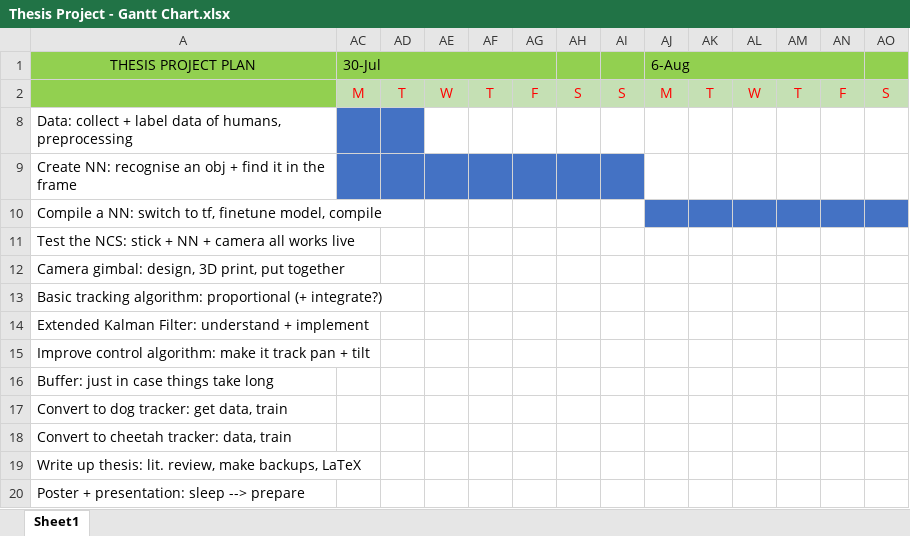
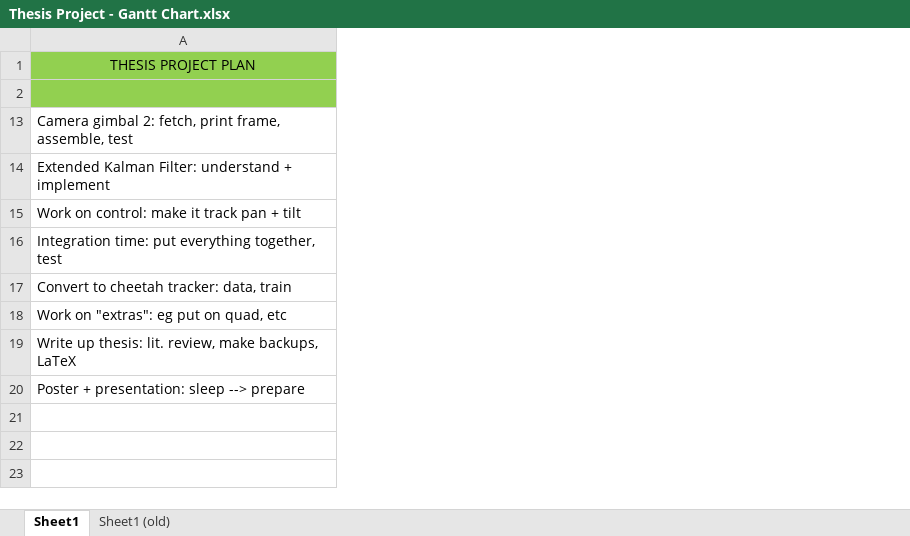
Before and after one commit to alknemeyer/EEE4022S-Thesis-Project, an Excel workbook: Thesis Project - Gantt Chart.xlsx, sheet Sheet1, drawn as a sheet; only a part is shown; values as stored, in another font and other column widths than the file's, no borders; removed rows and columns are numbered as before the commit, all else as after; rows hold the shown columns only; the diff covers the shown part only; the diff names each change by its address in the sheet, - before the commit and + after, or states it on an @@ line.

```diff
--- a/Thesis Project - Gantt Chart.xlsx (sheet Sheet1)
+++ b/Thesis Project - Gantt Chart.xlsx (sheet Sheet1)
+sheet tab: Sheet1 (old)
@@ column AC (30-Jul) hidden, row 2: M @@
@@ column AD hidden, row 2: T @@
@@ column AE hidden, row 2: W @@
@@ column AF hidden, row 2: T @@
@@ column AG hidden, row 2: F @@
@@ column AH hidden, row 2: S @@
@@ column AI hidden, row 2: S @@
@@ column AJ (6-Aug) hidden, row 2: M @@
@@ column AK hidden, row 2: T @@
@@ column AL hidden, row 2: W @@
@@ column AM hidden, row 2: T @@
@@ column AN hidden, row 2: F @@
@@ column AO hidden, row 2: S @@
-A13 (THESIS PROJECT PLAN): Data: collect + label data of humans, preprocessing
+A13 (THESIS PROJECT PLAN): Camera gimbal 2: fetch, print frame, assemble, test
@@ row 9 hidden: Create NN: recognise an obj + find it in the frame @@
@@ row 10 hidden: Compile a NN: switch to tf, finetune model, compile @@
@@ row 11 hidden: Test the NCS: stick + NN + camera all works live @@
-row 12: Camera gimbal: design, 3D print, put together
-row 13: Basic tracking algorithm: proportional (+ integrate?)
-A15 (THESIS PROJECT PLAN): Improve control algorithm: make it…
+A15 (THESIS PROJECT PLAN): Work on control: make it…
-A16 (THESIS PROJECT PLAN): Buffer: just in case things take long
+A16 (THESIS PROJECT PLAN): Integration time: put everything together, test
-row 17: Convert to dog tracker: get data, train
+row 18: Work on "extras": eg put on quad, etc
```
Also changed, not shown: 20 removed columns and cell formats elsewhere in this sheet, hidden cells, 10 other files.
